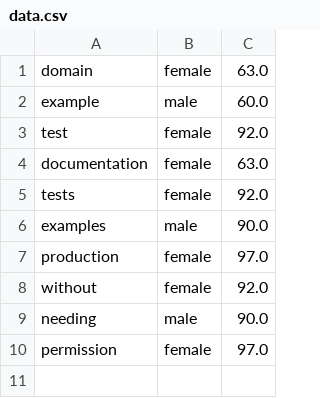
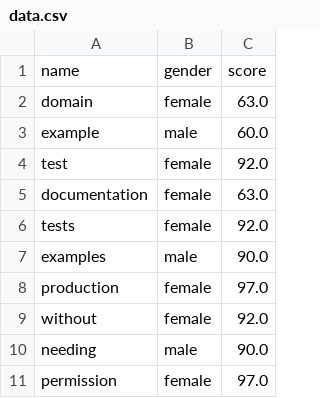
Before and after one commit to opticaldrive/ize-gender, a CSV file: assets/data.csv, drawn as a sheet.

```diff
--- a/assets/data.csv
+++ b/assets/data.csv
@@ -1 +1,2 @@
+name, gender, score
 domain,female,63.0
```
Also changed, not shown: 1 other file.
